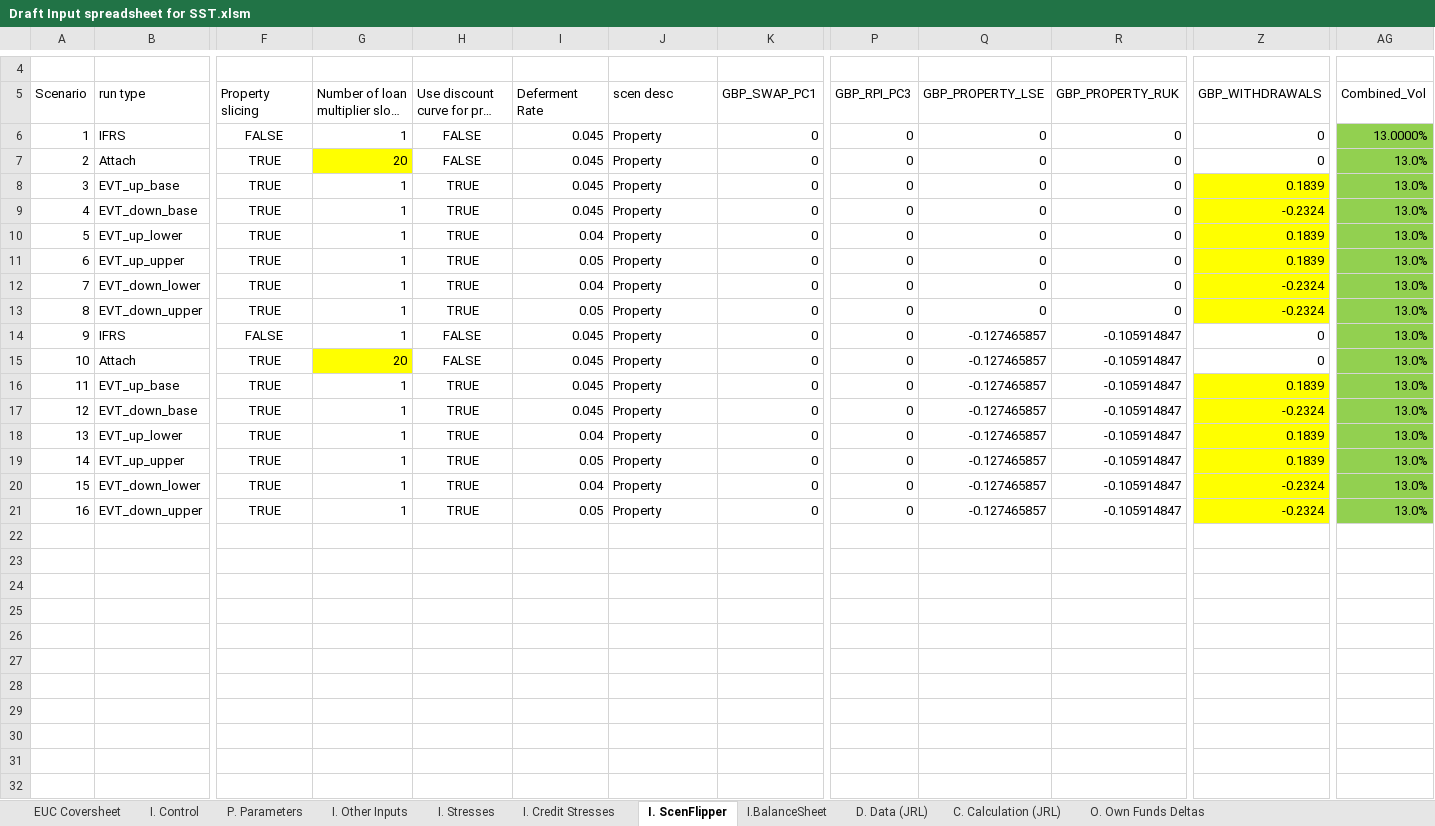
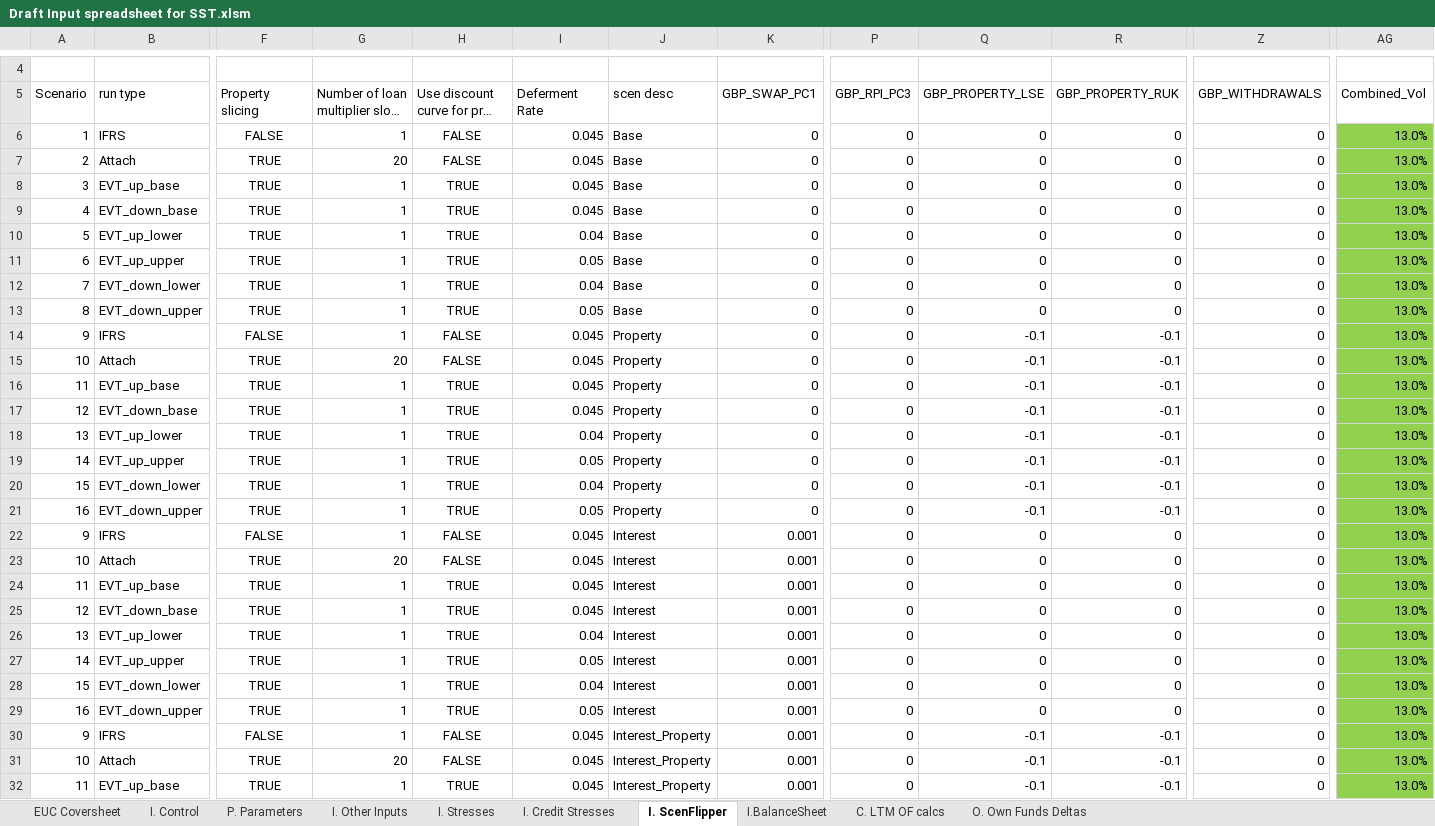
Before and after one commit to Branco-777/Testing, an Excel workbook: Draft Input spreadsheet for SST.xlsm, sheet I. ScenFlipper, drawn as a sheet; only a part is shown, gaps mark what is left out; long unchanged cells end in …; values as stored, in another font and other column widths than the file's, no borders; rows hold the shown columns only; the diff covers the shown part only; the diff names each change by its address in the sheet, - before the commit and + after, or states it on an @@ line.

```diff
--- a/Draft Input spreadsheet for SST.xlsm (sheet I. ScenFlipper)
+++ b/Draft Input spreadsheet for SST.xlsm (sheet I. ScenFlipper)
-sheet tab: C. Calculation (JRL)
+sheet tab: C. LTM OF calcs
-sheet tab: D. Data (JRL)
-J6:J13 (scen desc): Property
+J6:J13 (scen desc): Base
-AG6 (Combined_Vol): 13.0000%
+AG6 (Combined_Vol): 13.0%
-G7 fill: #FFFF00
+G7 fill: none
-Z8 (GBP_WITHDRAWALS): 0.1839
+Z8 (GBP_WITHDRAWALS): 0
-Z8:Z13 fill: #FFFF00
+Z8:Z13 fill: none
-Z9 (GBP_WITHDRAWALS): -0.2324
+Z9 (GBP_WITHDRAWALS): 0
-Z10:Z11 (GBP_WITHDRAWALS): 0.1839
+Z10:Z11 (GBP_WITHDRAWALS): 0
-Z12:Z13 (GBP_WITHDRAWALS): -0.2324
+Z12:Z13 (GBP_WITHDRAWALS): 0
-Q14:Q21 (GBP_PROPERTY_LSE): -0.127465857
+Q14:Q21 (GBP_PROPERTY_LSE): -0.1
-R14:R21 (GBP_PROPERTY_RUK): -0.105914847
+R14:R21 (GBP_PROPERTY_RUK): -0.1
-G15 fill: #FFFF00
+G15 fill: none
-Z16 (GBP_WITHDRAWALS): 0.1839
+Z16 (GBP_WITHDRAWALS): 0
-Z16:Z21 fill: #FFFF00
+Z16:Z21 fill: none
-Z17 (GBP_WITHDRAWALS): -0.2324
+Z17 (GBP_WITHDRAWALS): 0
-Z18:Z19 (GBP_WITHDRAWALS): 0.1839
+Z18:Z19 (GBP_WITHDRAWALS): 0
-Z20:Z21 (GBP_WITHDRAWALS): -0.2324
+Z20:Z21 (GBP_WITHDRAWALS): 0
+row 22: 9 | IFRS | FALSE | 1 | FALSE | 0.045 | Interest | 0.001 | 0 | 0 | 0 | 0 | 13.0%
+row 23: 10 | Attach | TRUE | 20 | FALSE | 0.045 | Interest | 0.001 | 0 | 0 | 0 | 0 | 13.0%
+row 24: 11 | EVT_up_base | TRUE | 1 | TRUE | 0.045 | Interest | 0.001 | 0 | 0 | 0 | 0 | 13.0%
+row 25: 12 | EVT_down_base | TRUE | 1 | TRUE | 0.045 | Interest | 0.001 | 0 | 0 | 0 | 0 | 13.0%
+row 26: 13 | EVT_up_lower | TRUE | 1 | TRUE | 0.04 | Interest | 0.001 | 0 | 0 | 0 | 0 | 13.0%
+row 27: 14 | EVT_up_upper | TRUE | 1 | TRUE | 0.05 | Interest | 0.001 | 0 | 0 | 0 | 0 | 13.0%
+row 28: 15 | EVT_down_lower | TRUE | 1 | TRUE | 0.04 | Interest | 0.001 | 0 | 0 | 0 | 0 | 13.0%
+row 29: 16 | EVT_down_upper | TRUE | 1 | TRUE | 0.05 | Interest | 0.001 | 0 | 0 | 0 | 0 | 13.0%
+row 30: 9 | IFRS | FALSE | 1 | FALSE | 0.045 | Interest_Property | 0.001 | 0 | -0.1 | -0.1 | 0 | 13.0%
+row 31: 10 | Attach | TRUE | 20 | FALSE | 0.045 | Interest_Property | 0.001 | 0 | -0.1 | -0.1 | 0 | 13.0%
+row 32: 11 | EVT_up_base | TRUE | 1 | TRUE | 0.045 | Interest_Property | 0.001 | 0 | -0.1 | -0.1 | 0 | 13.0%
```
Also changed, not shown: 5 added rows elsewhere in this sheet, sheet C. LTM OF calcs, sheet I. Other Inputs, sheet I. Control, sheet I. Stresses, formulas that keep their value, charts or pictures, 18 other files.
